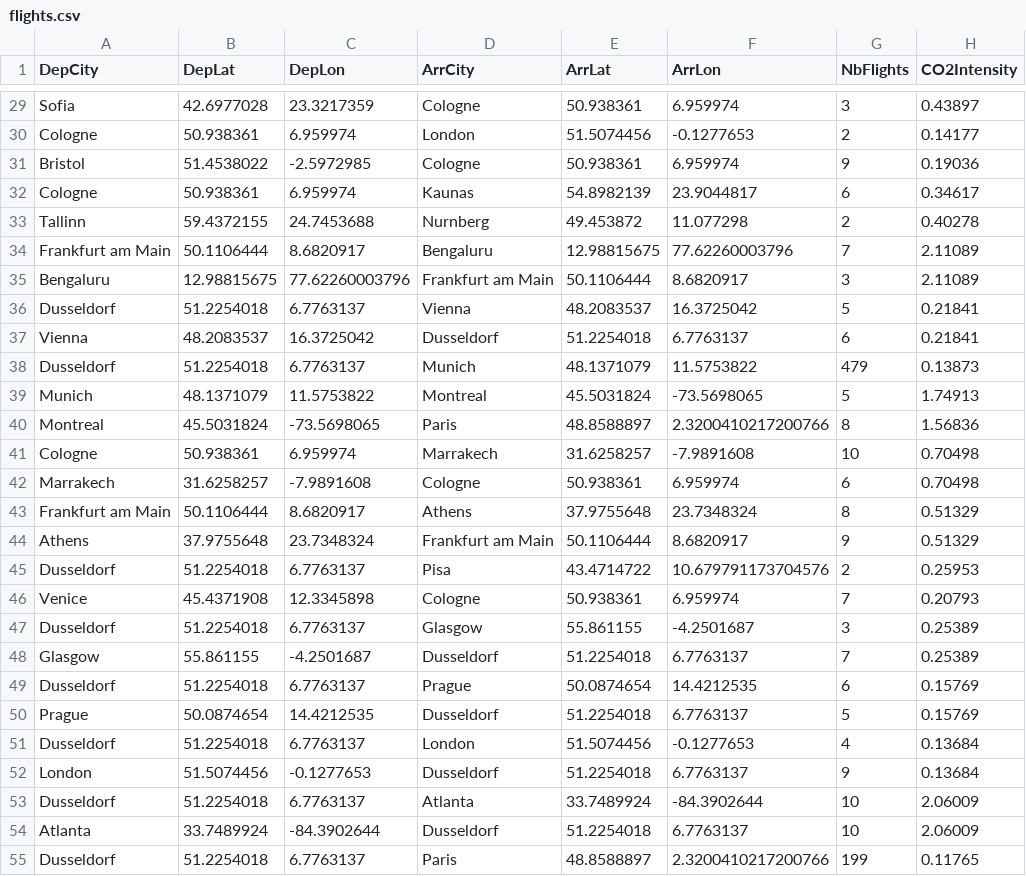
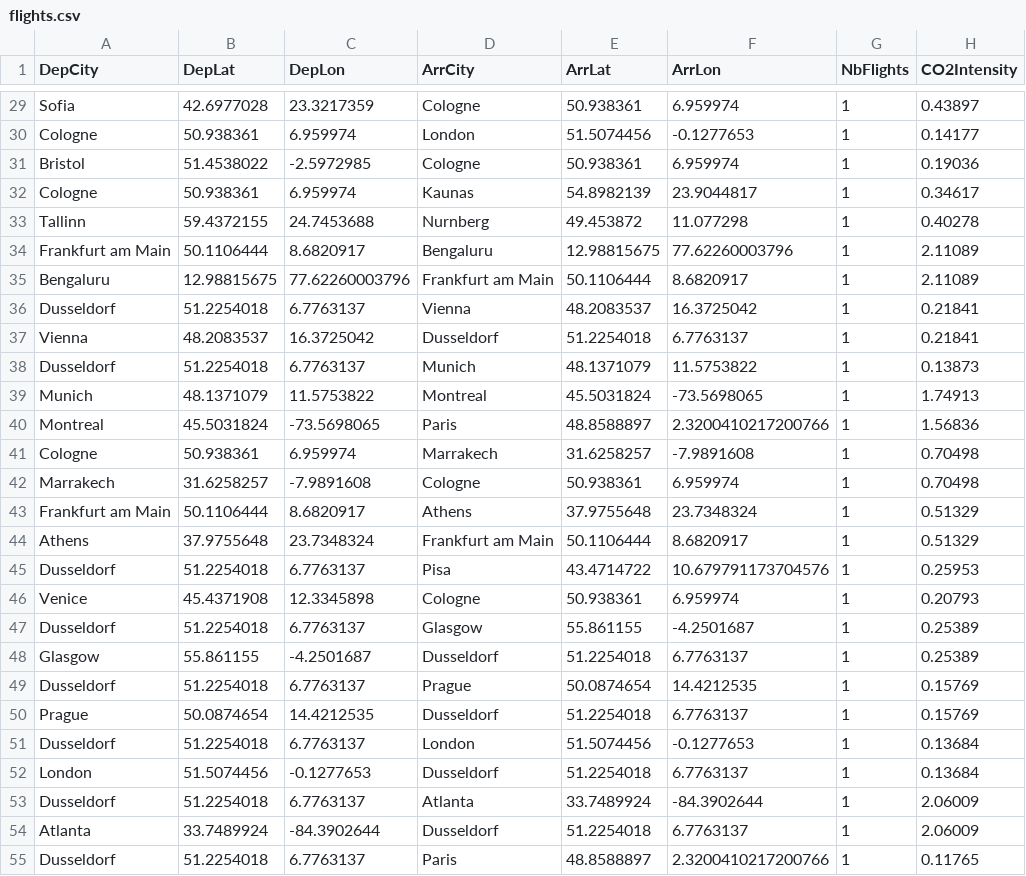
Before and after one commit to armandyam/armandyam.github.io, a CSV file: assets/data/flights.csv, drawn as a sheet; only a part is shown, gaps mark what is left out; the diff covers the shown part only; the diff names each change by its address in the sheet, - before the commit and + after, or states it on an @@ line.

Commit message:
Updating flight co2 data
Files added:
/Users/armandyam/Documents/personal_projects/github_academicpages/armandyam.github.io/_posts/2024-11-07-flights.html
/Users/armandyam/Documents/personal_projects/github_academicpages/armandyam.github.io/assets/data/diet_data.json
/Users/armandyam/Documents/personal_projects/github_academicpages/armandyam.github.io/assets/data/flights.csv
/Users/armandyam/Documents/personal_projects/github_academicpages/armandyam.github.io/assets/data/transport_distances.csv

```diff
--- a/assets/data/flights.csv
+++ b/assets/data/flights.csv
-G29 (NbFlights): 3
+G29 (NbFlights): 1
-G30 (NbFlights): 2
+G30 (NbFlights): 1
-G31 (NbFlights): 9
+G31 (NbFlights): 1
-G32 (NbFlights): 6
+G32 (NbFlights): 1
-G33 (NbFlights): 2
+G33 (NbFlights): 1
-G34 (NbFlights): 7
+G34 (NbFlights): 1
-G35 (NbFlights): 3
+G35 (NbFlights): 1
-G36 (NbFlights): 5
+G36 (NbFlights): 1
-G37 (NbFlights): 6
+G37 (NbFlights): 1
-G38 (NbFlights): 479
+G38 (NbFlights): 1
-G39 (NbFlights): 5
+G39 (NbFlights): 1
-G40 (NbFlights): 8
+G40 (NbFlights): 1
-G41 (NbFlights): 10
+G41 (NbFlights): 1
-G42 (NbFlights): 6
+G42 (NbFlights): 1
-G43 (NbFlights): 8
+G43 (NbFlights): 1
-G44 (NbFlights): 9
+G44 (NbFlights): 1
-G45 (NbFlights): 2
+G45 (NbFlights): 1
-G46 (NbFlights): 7
+G46 (NbFlights): 1
-G47 (NbFlights): 3
+G47 (NbFlights): 1
-G48 (NbFlights): 7
+G48 (NbFlights): 1
-G49 (NbFlights): 6
+G49 (NbFlights): 1
-G50 (NbFlights): 5
+G50 (NbFlights): 1
-G51 (NbFlights): 4
+G51 (NbFlights): 1
-G52 (NbFlights): 9
+G52 (NbFlights): 1
-G53:G54 (NbFlights): 10
+G53:G54 (NbFlights): 1
-G55 (NbFlights): 199
+G55 (NbFlights): 1
```
Also changed, not shown: 79 edited cells elsewhere in this file.
